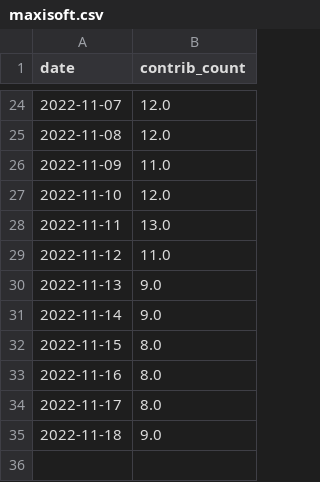
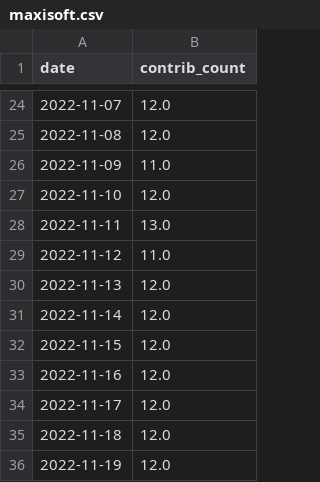
Before and after one commit to maxisoft/github-contributions-predictor, a CSV file: maxisoft.csv, drawn as a sheet; only a part is shown, gaps mark what is left out.

```diff
--- a/maxisoft.csv
+++ b/maxisoft.csv
@@ -29,7 +29,8 @@ date,contrib_count
 2022-11-12,11.0
-2022-11-13,9.0
-2022-11-14,9.0
-2022-11-15,8.0
-2022-11-16,8.0
-2022-11-17,8.0
-2022-11-18,9.0
+2022-11-13,12.0
+2022-11-14,12.0
+2022-11-15,12.0
+2022-11-16,12.0
+2022-11-17,12.0
+2022-11-18,12.0
+2022-11-19,12.0
```
Also changed, not shown: tieonlinux.csv.
